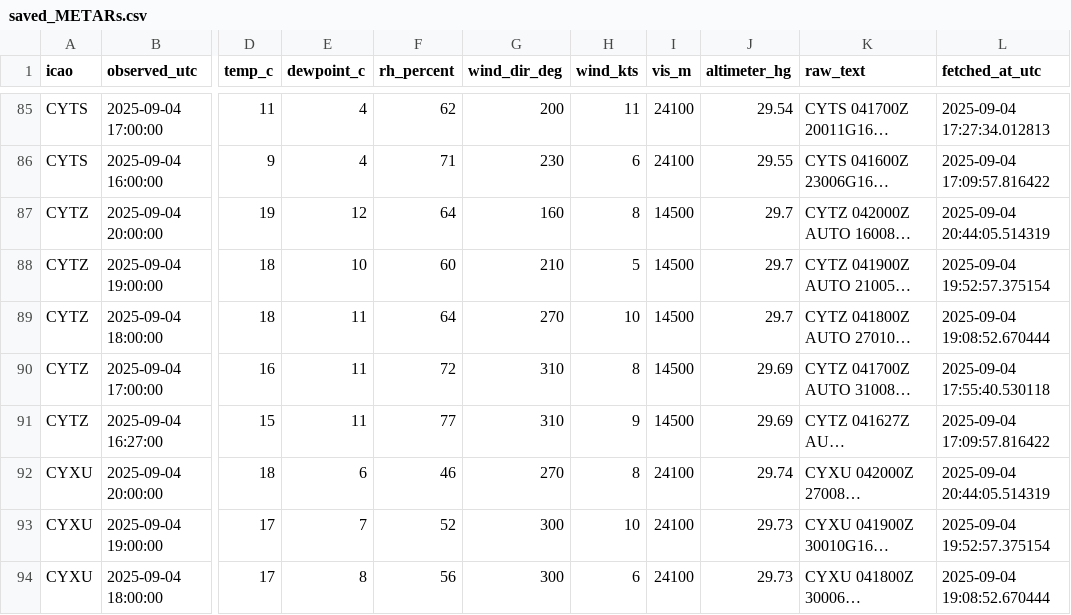
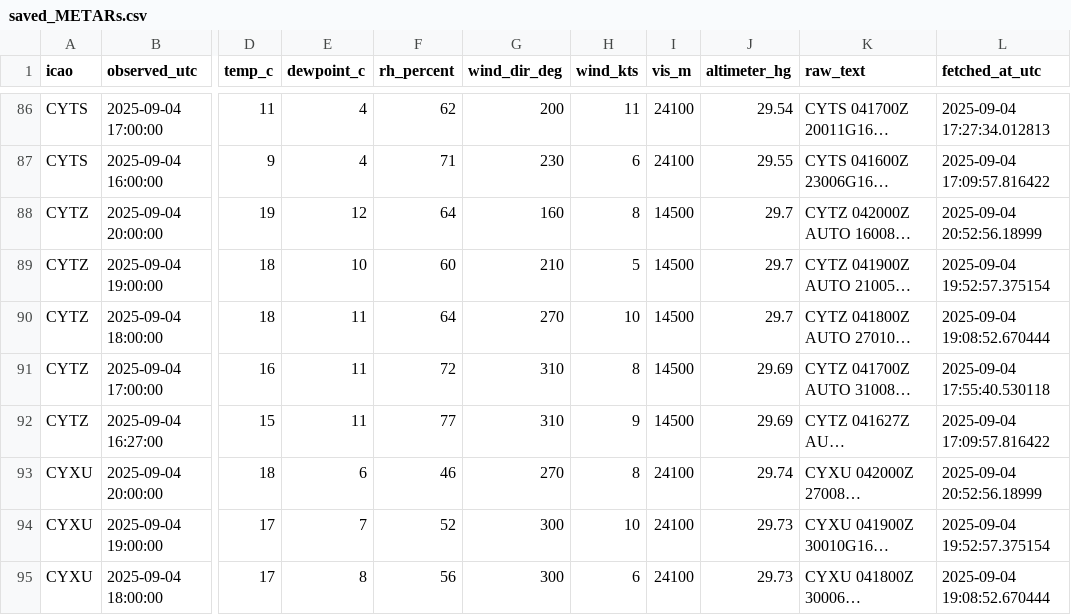
Before and after one commit to NoahCornish/Canada-Flight-Conditions-Research-Project, a CSV file: saved_METARs.csv, drawn as a sheet; only a part is shown, gaps mark what is left out; long unchanged cells end in …; addresses are those after the commit; the diff covers the shown part only; the diff names each change by its address in the sheet, - before the commit and + after, or states it on an @@ line.

```diff
--- a/saved_METARs.csv
+++ b/saved_METARs.csv
-L88 (fetched_at_utc): 2025-09-04 20:44:05.514319
+L88 (fetched_at_utc): 2025-09-04 20:52:56.18999
-L93 (fetched_at_utc): 2025-09-04 20:44:05.514319
+L93 (fetched_at_utc): 2025-09-04 20:52:56.18999
```
Also changed, not shown: 1 added row and 12 edited cells elsewhere in this file.
